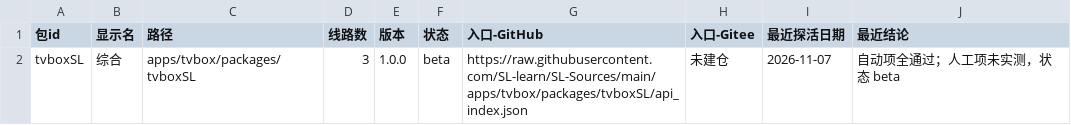
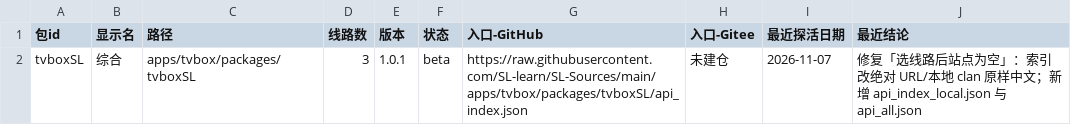
Before and after one commit to SL-learn/SL-Sources, a CSV file: apps/tvbox/packages/包清单.csv, drawn as a sheet.

Commit message:
fix(tvbox): use raw Chinese paths in line indexes
The index encoded Chinese line directories as %E7%BB%BC..., which the local file server does not decode, so every line config 404ed and the site list stayed empty. Online indexes now use absolute raw URLs and a new api_index_local.json uses clan://localhost with plain Chinese. api_all.json merges all 151 sites for clients that do not understand urls indexes. Site keys are unchanged.

```diff
--- a/apps/tvbox/packages/包清单.csv
+++ b/apps/tvbox/packages/包清单.csv
@@ -1,2 +1,2 @@
 包id,显示名,路径,线路数,版本,状态,入口-GitHub,入口-Gitee,最近探活日期,最近结论
-tvboxSL,综合,apps/tvbox/packages/tvboxSL,3,1.0.0,beta,https://raw.githubusercontent.com/SL-learn/SL-Sources/main/apps/tvbox/packages/tvboxSL/api_index.json,未建仓,2026-11-07,自动项全通过；人工项未实测，状态 beta
+tvboxSL,综合,apps/tvbox/packages/tvboxSL,3,1.0.1,beta,https://raw.githubusercontent.com/SL-learn/SL-Sources/main/apps/tvbox/packages/tvboxSL/api_index.json,未建仓,2026-11-07,修复「选线路后站点为空」：索引改绝对 URL/本地 clan 原样中文；新增 api_index_local.json 与 api_all.json
```
Also changed, not shown: 8 other files.
